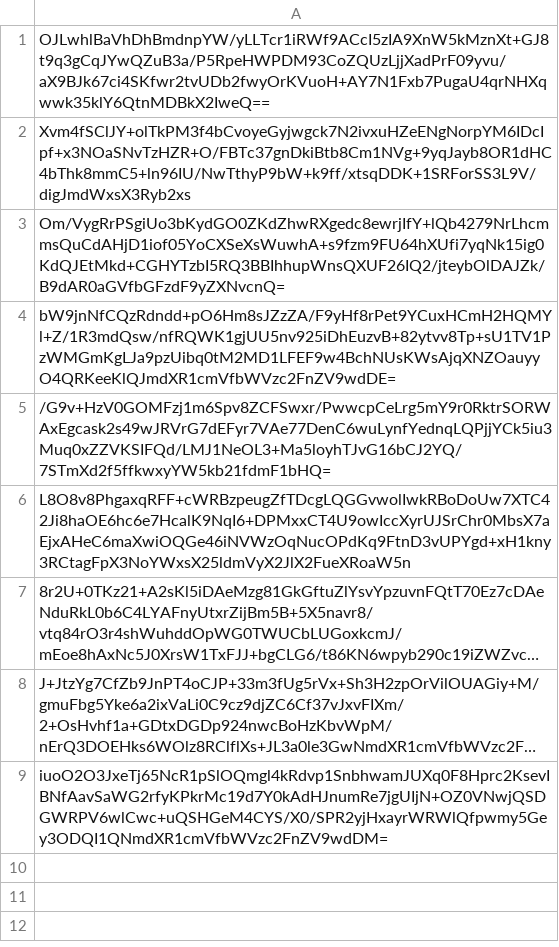
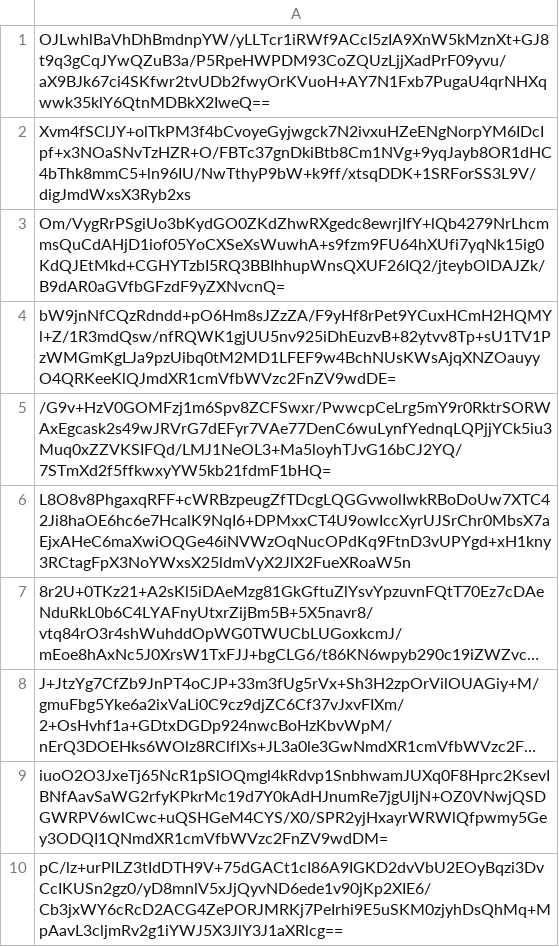
Before and after one commit to pwn2winctf/2019submissions, a CSV file: 1/f41/e321f7343a29ea60a3d36588b1ca5c7c1efde842397622a2af8b4a3cd44c/submissions.csv, drawn as a sheet; long unchanged cells end in …; the diff names each change by its address in the sheet, - before the commit and + after, or states it on an @@ line.

Commit message:
Proof: found flag for baby_recruiter

```diff
--- a/1/f41/e321f7343a29ea60a3d36588b1ca5c7c1efde842397622a2af8b4a3cd44c/submissions.csv
+++ b/1/f41/e321f7343a29ea60a3d36588b1ca5c7c1efde842397622a2af8b4a3cd44c/submissions.csv
+row 10: pC/lz+urPlLZ3tIdDTH9V+75dGACt1cI86A9IGKD2dvVbU2EOyBqzi3DvCcIKUSn2gz0/yD8mnlV5xJjQyvND6ede1v90jKp2XIE6/Cb3jxWY6cRcD2ACG4ZePORJMRKj7PeIrhi9E5uSKM0zjyhDsQhMq+MpAavL3cljmRv2g1iYWJ5X3JlY3J1aXRlcg==
```
